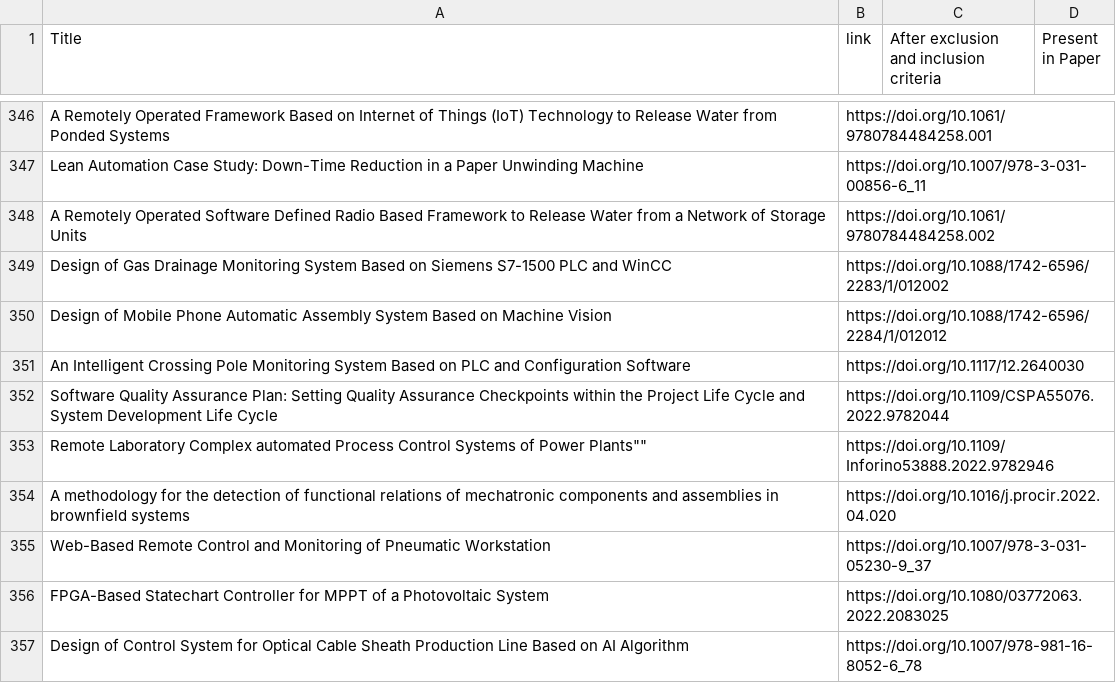
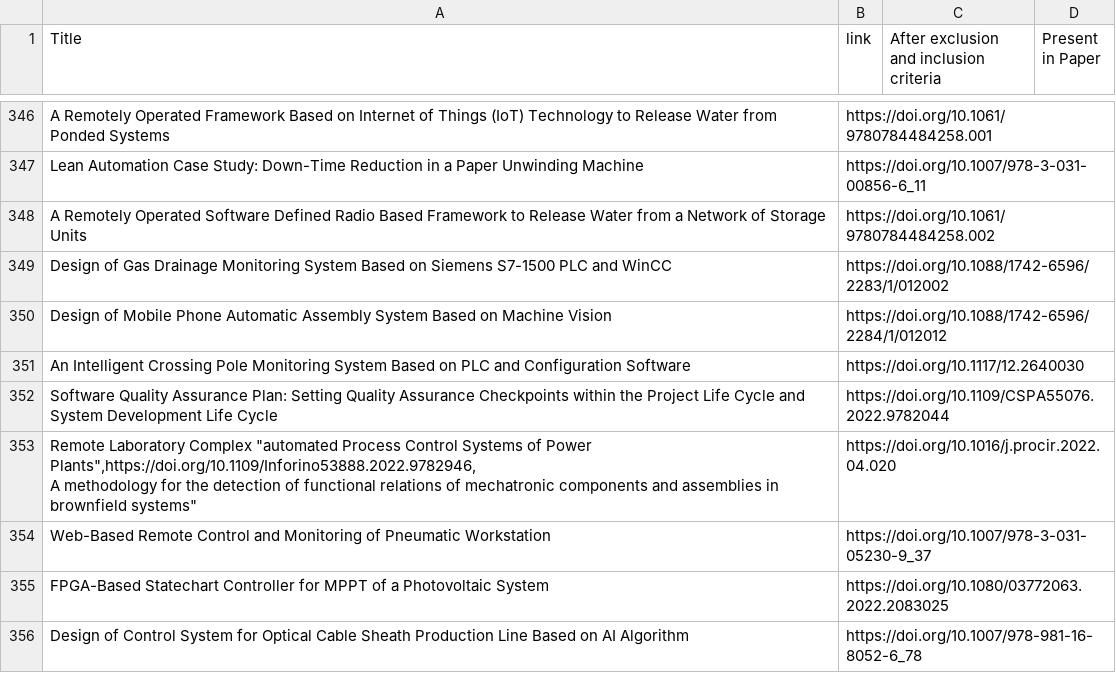
Before and after one commit to cochicde/slr_debugging_results, a CSV file: results_1.csv, drawn as a sheet; only a part is shown, gaps mark what is left out.

Commit message:
try fixing the quotes

```diff
--- a/results_1.csv
+++ b/results_1.csv
@@ -352,4 +352,4 @@ Title, link, After exclusion and inclusion criteria, Present in Paper
 "Software Quality Assurance Plan: Setting Quality Assurance Checkpoints within the Project Life Cycle and System Development Life Cycle",https://doi.org/10.1109/CSPA55076.2022.9782044,
-"Remote Laboratory Complex "automated Process Control Systems of Power Plants"",https://doi.org/10.1109/Inforino53888.2022.9782946,
-"A methodology for the detection of functional relations of mechatronic components and assemblies in brownfield systems",https://doi.org/10.1016/j.procir.2022.04.020,
+"Remote Laboratory Complex ""automated Process Control Systems of Power Plants"",https://doi.org/10.1109/Inforino53888.2022.9782946,
+"A methodology for the detection of functional relations of mechatronic components and assemblies in brownfield systems",https://doi.org/10.1016/j.procir.2022.04.020,
 "Web-Based Remote Control and Monitoring of Pneumatic Workstation",https://doi.org/10.1007/978-3-031-05230-9_37,
```
